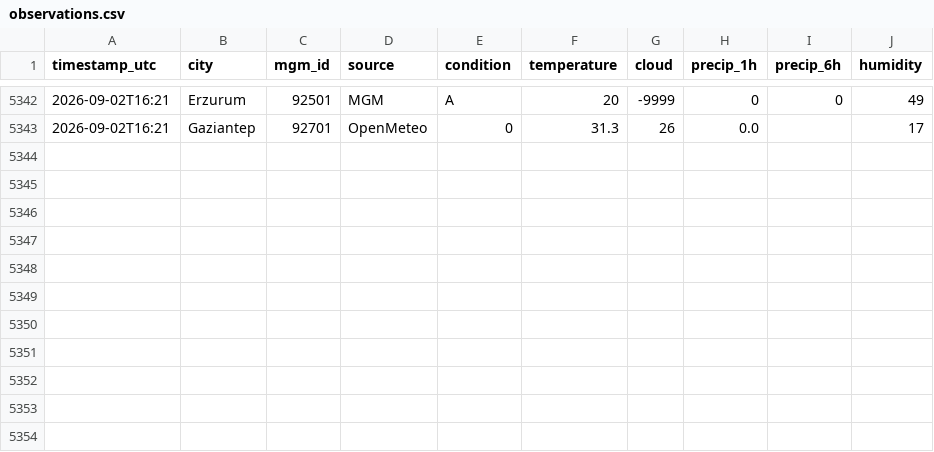
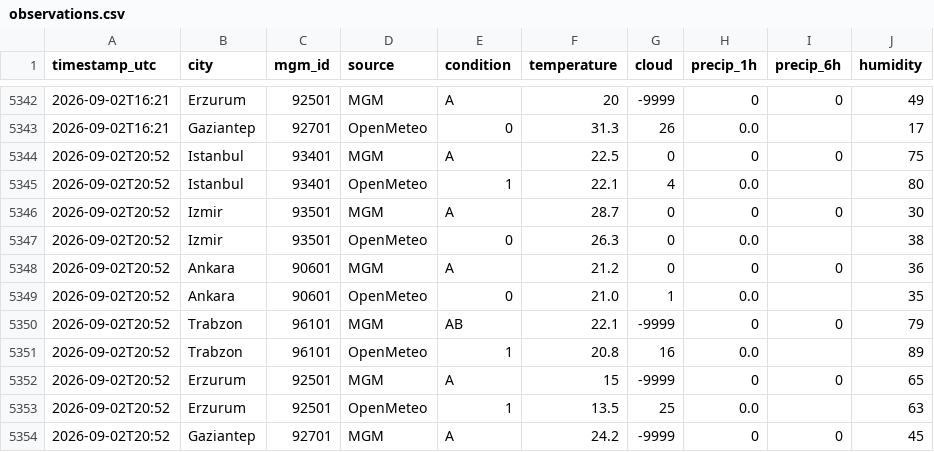
Before and after one commit to skartas72/wtw-accuracy, a CSV file: data/observations.csv, drawn as a sheet; only a part is shown, gaps mark what is left out.

```diff
--- a/data/observations.csv
+++ b/data/observations.csv
@@ -5343 +5343,12 @@ timestamp_utc,city,mgm_id,source,condition,temperature,cloud,precip_1h,precip_6h
 2026-09-02T16:21,Gaziantep,92701,OpenMeteo,0,31.3,26,0.0,,17
+2026-09-02T20:52,Istanbul,93401,MGM,A,22.5,0,0,0,75
+2026-09-02T20:52,Istanbul,93401,OpenMeteo,1,22.1,4,0.0,,80
+2026-09-02T20:52,Izmir,93501,MGM,A,28.7,0,0,0,30
+2026-09-02T20:52,Izmir,93501,OpenMeteo,0,26.3,0,0.0,,38
+2026-09-02T20:52,Ankara,90601,MGM,A,21.2,0,0,0,36
+2026-09-02T20:52,Ankara,90601,OpenMeteo,0,21.0,1,0.0,,35
+2026-09-02T20:52,Trabzon,96101,MGM,AB,22.1,-9999,0,0,79
+2026-09-02T20:52,Trabzon,96101,OpenMeteo,1,20.8,16,0.0,,89
+2026-09-02T20:52,Erzurum,92501,MGM,A,15,-9999,0,0,65
+2026-09-02T20:52,Erzurum,92501,OpenMeteo,1,13.5,25,0.0,,63
+2026-09-02T20:52,Gaziantep,92701,MGM,A,24.2,-9999,0,0,45
```
Also changed, not shown: 1 other file.
